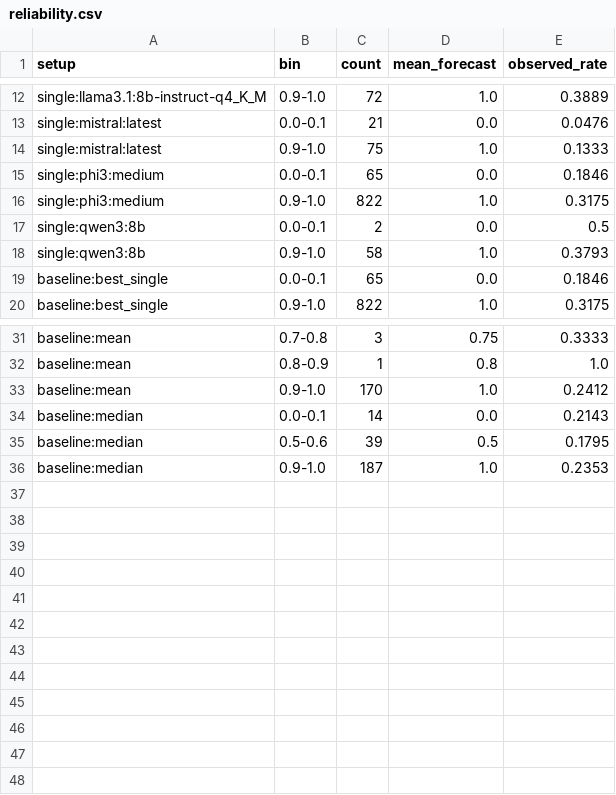
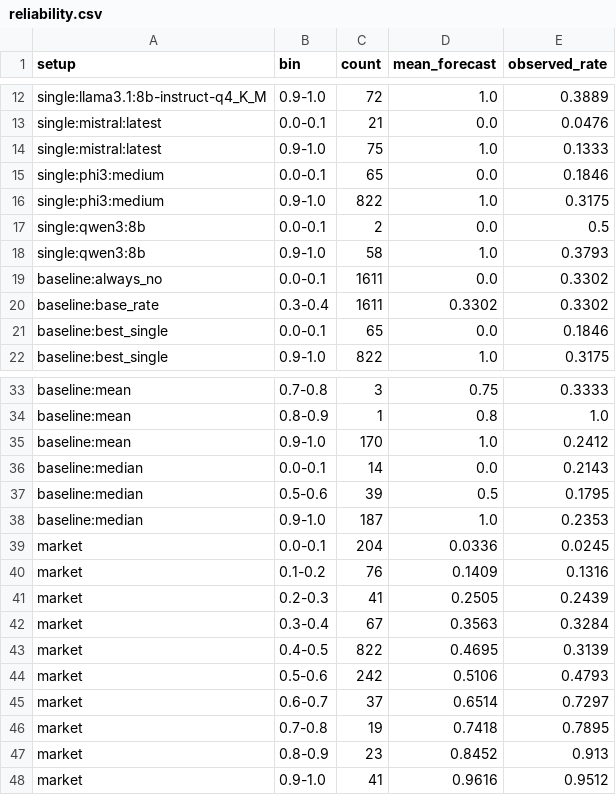
Before and after one commit to sweksha-cloud/llm-council-forecasting, a CSV file: results/aye-2026-new/reliability.csv, drawn as a sheet; only a part is shown, gaps mark what is left out; the diff names each change by its address in the sheet, - before the commit and + after, or states it on an @@ line.

```diff
--- a/results/aye-2026-new/reliability.csv
+++ b/results/aye-2026-new/reliability.csv
+row 19: baseline:always_no | 0.0-0.1 | 1611 | 0.0 | 0.3302
+row 20: baseline:base_rate | 0.3-0.4 | 1611 | 0.3302 | 0.3302
+row 39: market | 0.0-0.1 | 204 | 0.0336 | 0.0245
+row 40: market | 0.1-0.2 | 76 | 0.1409 | 0.1316
+row 41: market | 0.2-0.3 | 41 | 0.2505 | 0.2439
+row 42: market | 0.3-0.4 | 67 | 0.3563 | 0.3284
+row 43: market | 0.4-0.5 | 822 | 0.4695 | 0.3139
+row 44: market | 0.5-0.6 | 242 | 0.5106 | 0.4793
+row 45: market | 0.6-0.7 | 37 | 0.6514 | 0.7297
+row 46: market | 0.7-0.8 | 19 | 0.7418 | 0.7895
+row 47: market | 0.8-0.9 | 23 | 0.8452 | 0.913
+row 48: market | 0.9-1.0 | 41 | 0.9616 | 0.9512
```
Also changed, not shown: results/aye-2026-new/comparisons.csv, results/aye-2026-new/decomposition.csv, 27 other files.
